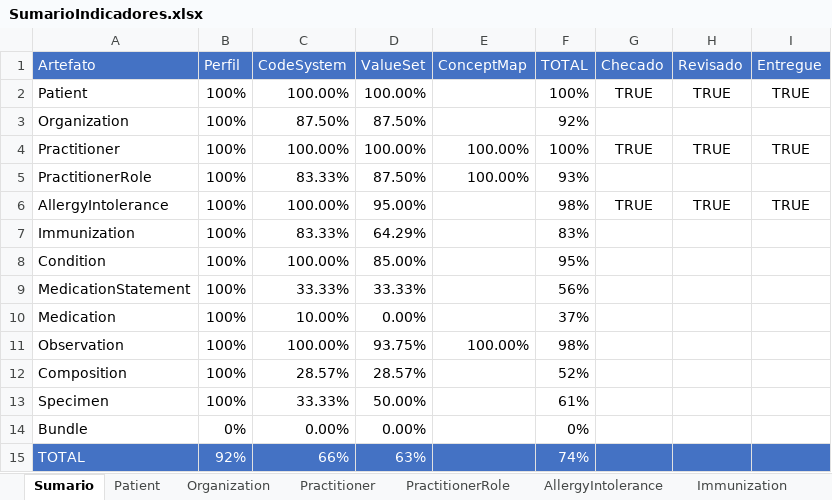
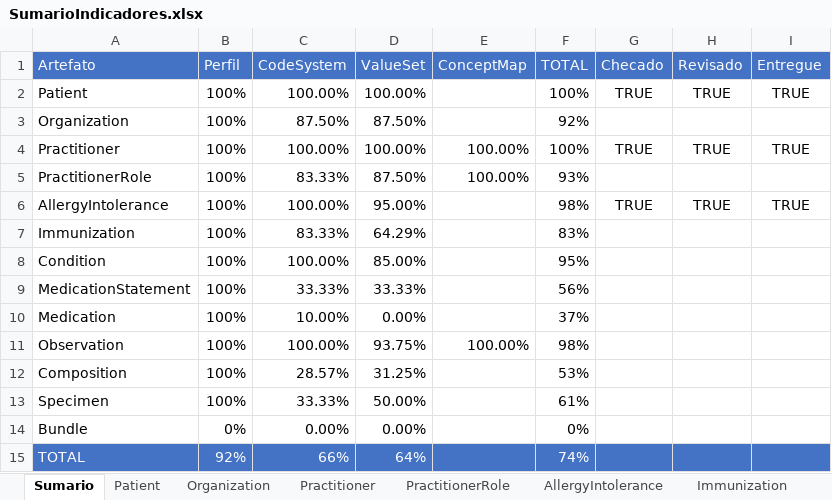
Before and after one commit to moaassis/https-git-codecommit.sa-east-1.amazonaws.com-v1-repos-ips-brasil-documentos, an Excel workbook: Gestão do Projeto/Indicadores/SumarioIndicadores.xlsx, sheet Sumario, drawn as a sheet; values as stored, in another font and other column widths than the file's, no borders; charts and pictures not drawn; the diff names each change by its address in the sheet, - before the commit and + after, or states it on an @@ line.

Commit message:
Update SumarioIndicadores.xlsx

```diff
--- a/Gestão do Projeto/Indicadores/SumarioIndicadores.xlsx (sheet Sumario)
+++ b/Gestão do Projeto/Indicadores/SumarioIndicadores.xlsx (sheet Sumario)
-D12 (ValueSet): 28.57%
+D12 (ValueSet): 31.25%
-F12 (TOTAL): 52%
+F12 (TOTAL): 53%
-D15 (ValueSet): 63%
+D15 (ValueSet): 64%
```
Also changed, not shown: sheet Composition.
